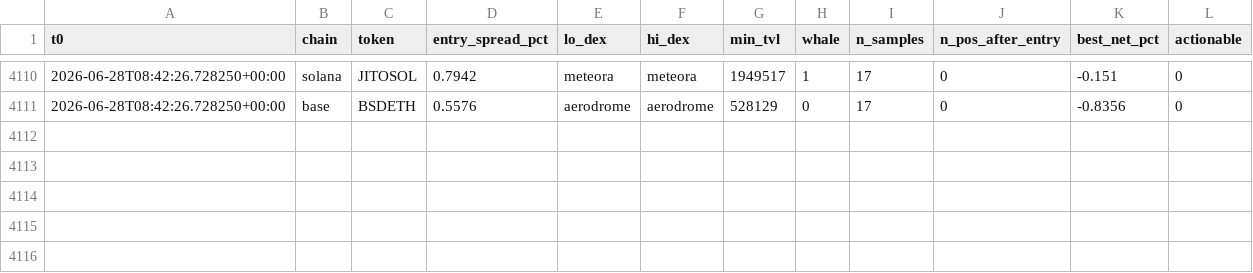
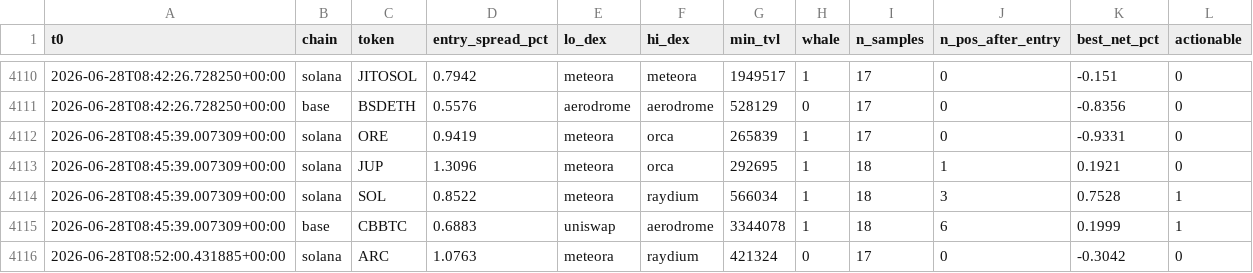
Before and after one commit to bagstreet/test, a CSV file: state/paper_exec_log.csv, drawn as a sheet; only a part is shown, gaps mark what is left out; the diff names each change by its address in the sheet, - before the commit and + after, or states it on an @@ line.

```diff
--- a/state/paper_exec_log.csv
+++ b/state/paper_exec_log.csv
+row 4112: 2026-06-28T08:45:39.007309+00:00 | solana | ORE | 0.9419 | meteora | orca | 265839 | 1 | 17 | 0 | -0.9331 | 0
+row 4113: 2026-06-28T08:45:39.007309+00:00 | solana | JUP | 1.3096 | meteora | orca | 292695 | 1 | 18 | 1 | 0.1921 | 0
+row 4114: 2026-06-28T08:45:39.007309+00:00 | solana | SOL | 0.8522 | meteora | raydium | 566034 | 1 | 18 | 3 | 0.7528 | 1
+row 4115: 2026-06-28T08:45:39.007309+00:00 | base | CBBTC | 0.6883 | uniswap | aerodrome | 3344078 | 1 | 18 | 6 | 0.1999 | 1
+row 4116: 2026-06-28T08:52:00.431885+00:00 | solana | ARC | 1.0763 | meteora | raydium | 421324 | 0 | 17 | 0 | -0.3042 | 0
```
Also changed, not shown: 3 other files.
